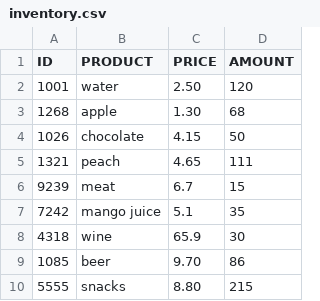
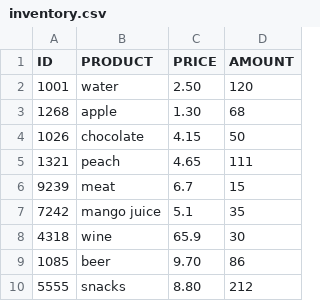
Before and after one commit to joao-lanzarini/sales-analytics-python, a CSV file: inventory.csv, drawn as a sheet.

Commit message:
Finished the inventory management

```diff
--- a/inventory.csv
+++ b/inventory.csv
@@ -9,2 +9,2 @@ ID, PRODUCT, PRICE, AMOUNT
 1085,beer,9.70,86
-5555,snacks,8.80,215
+5555,snacks,8.80,212
```
Also changed, not shown: 4 other files.
